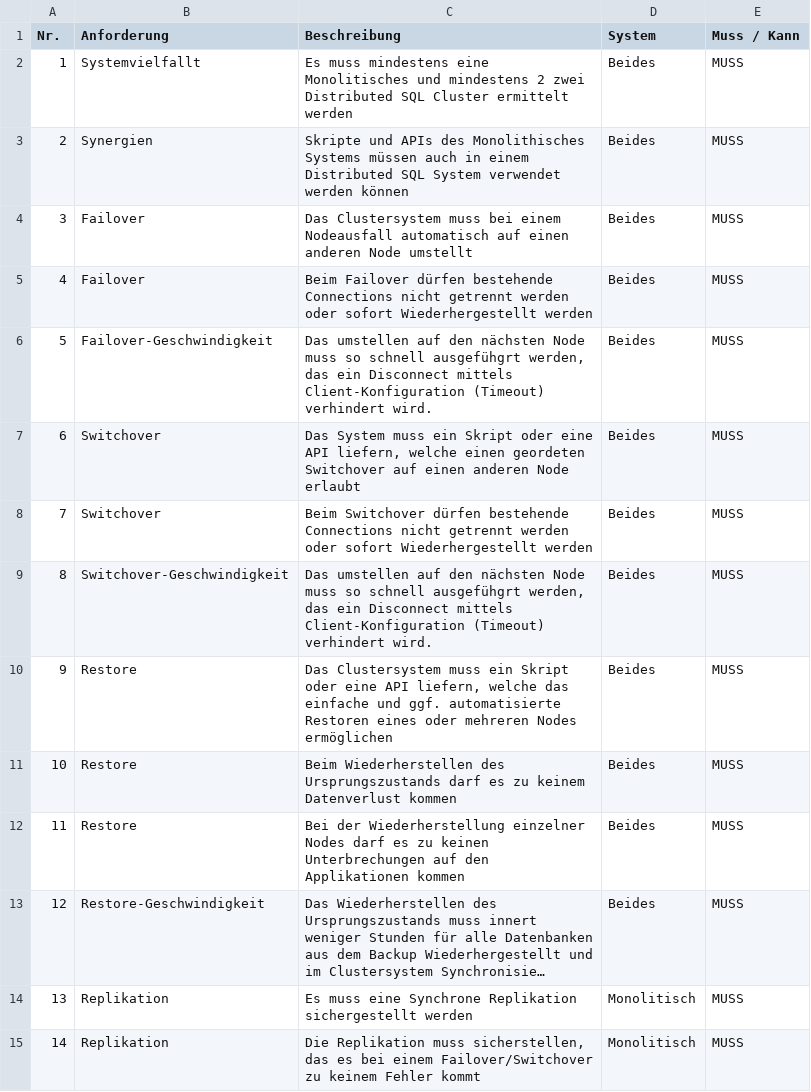
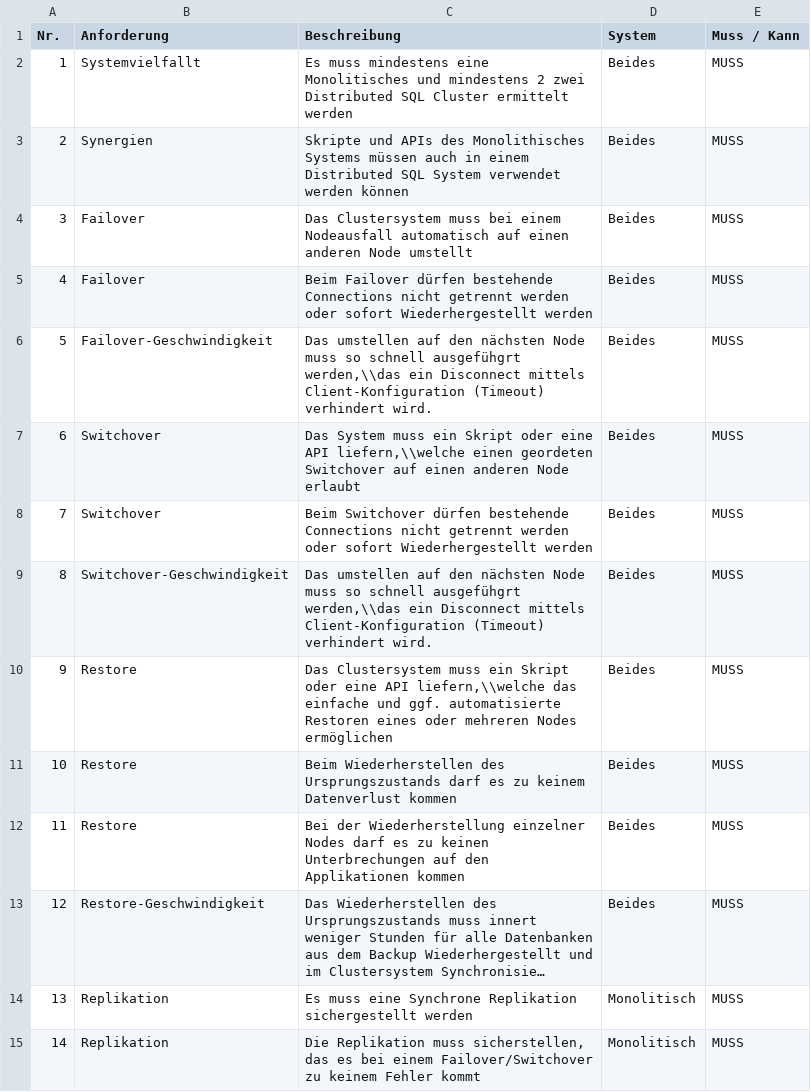
Before and after one commit to TheOriginalGraLargeShrimpakaReaper/Diplomarbeit, a CSV file: src/source/tables/anforderungskatalog.CSV, drawn as a sheet; only a part is shown; long unchanged cells end in ….

```diff
--- a/src/source/tables/anforderungskatalog.CSV
+++ b/src/source/tables/anforderungskatalog.CSV
@@ -5,7 +5,7 @@ Nr.;Anforderung;Beschreibung;System;Muss / Kann
 4;Failover;Beim Failover dürfen bestehende Connections nicht getrennt werden oder sofort Wiederhergestellt werden;Beides;MUSS
-5;Failover-Geschwindigkeit;Das umstellen auf den nächsten Node muss so schnell ausgefühgrt werden, das ein Disconnect mittels Client-Konfiguration (Timeout) verhindert wird.;Beides;MUSS
-6;Switchover;Das System muss ein Skript oder eine API liefern, welche einen geordeten Switchover auf einen anderen Node erlaubt;Beides;MUSS
+5;Failover-Geschwindigkeit;Das umstellen auf den nächsten Node muss so schnell ausgefühgrt werden,\\das ein Disconnect mittels Client-Konfiguration (Timeout) verhindert wird.;Beides;MUSS
+6;Switchover;Das System muss ein Skript oder eine API liefern,\\welche einen geordeten Switchover auf einen anderen Node erlaubt;Beides;MUSS
 7;Switchover;Beim Switchover dürfen bestehende Connections nicht getrennt werden oder sofort Wiederhergestellt werden;Beides;MUSS
-8;Switchover-Geschwindigkeit;Das umstellen auf den nächsten Node muss so schnell ausgefühgrt werden, das ein Disconnect mittels Client-Konfiguration (Timeout) verhindert wird.;Beides;MUSS
-9;Restore;Das Clustersystem muss ein Skript oder eine API liefern, welche das einfache und ggf. automatisierte Restoren eines oder mehreren Nodes ermöglichen;Beides;MUSS
+8;Switchover-Geschwindigkeit;Das umstellen auf den nächsten Node muss so schnell ausgefühgrt werden,\\das ein Disconnect mittels Client-Konfiguration (Timeout) verhindert wird.;Beides;MUSS
+9;Restore;Das Clustersystem muss ein Skript oder eine API liefern,\\welche das einfache und ggf. automatisierte Restoren eines oder mehreren Nodes ermöglichen;Beides;MUSS
 10;Restore;Beim Wiederherstellen des Ursprungszustands darf es zu keinem Datenverlust kommen;Beides;MUSS
```
Also changed, not shown: src/source/tables/arbeitsrapport.CSV, 7 other files.
